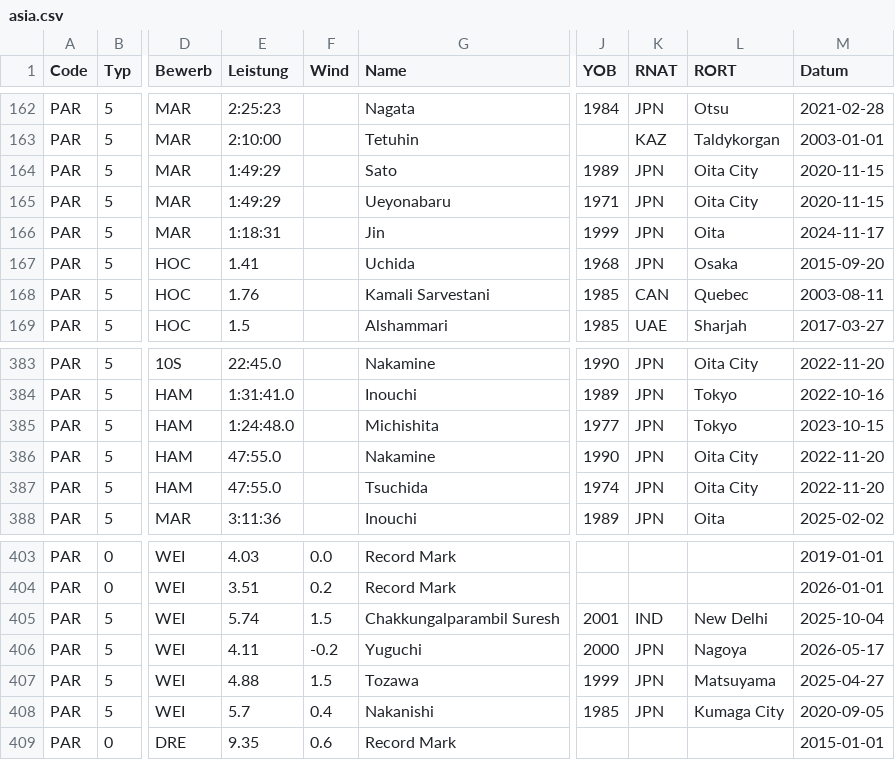
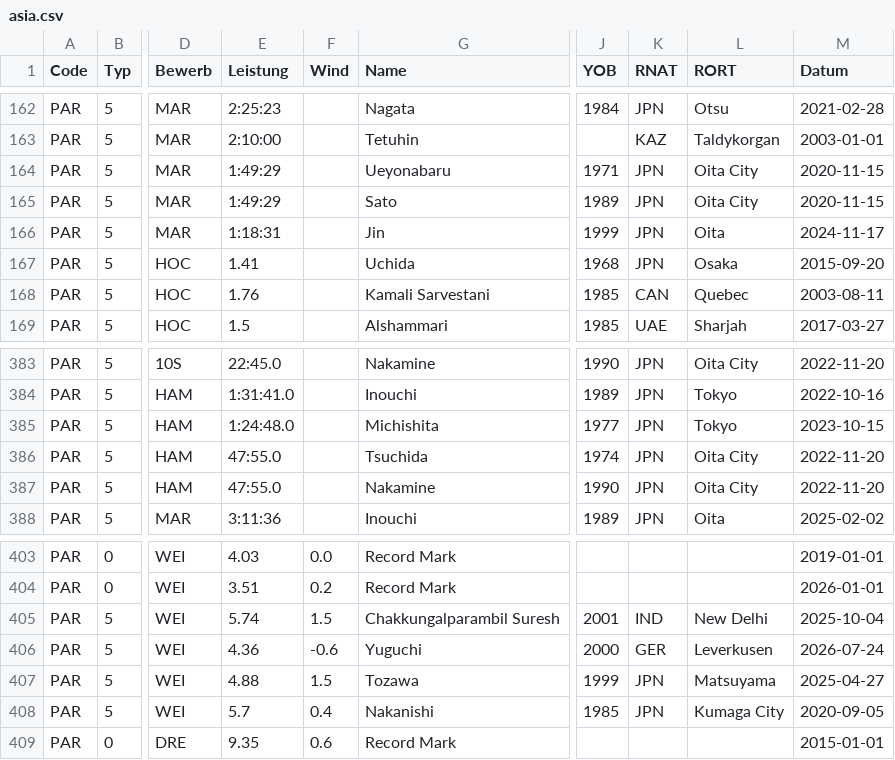
Before and after one commit to nimarion/para-records, a CSV file: records/asia.csv, drawn as a sheet; only a part is shown, gaps mark what is left out; the diff names each change by its address in the sheet, - before the commit and + after, or states it on an @@ line.

```diff
--- a/records/asia.csv
+++ b/records/asia.csv
@@ row 165 moved to row 164: PAR @@
@@ row 387 moved to row 386: PAR @@
-E406 (Leistung): 4.11
+E406 (Leistung): 4.36
-F406 (Wind): -0.2
+F406 (Wind): -0.6
-K406 (RNAT): JPN
+K406 (RNAT): GER
-L406 (RORT): Nagoya
+L406 (RORT): Leverkusen
-M406 (Datum): 2026-05-17
+M406 (Datum): 2026-07-24
```
Also changed, not shown: leads/asia.csv, leads/world.csv, 2 other files.
